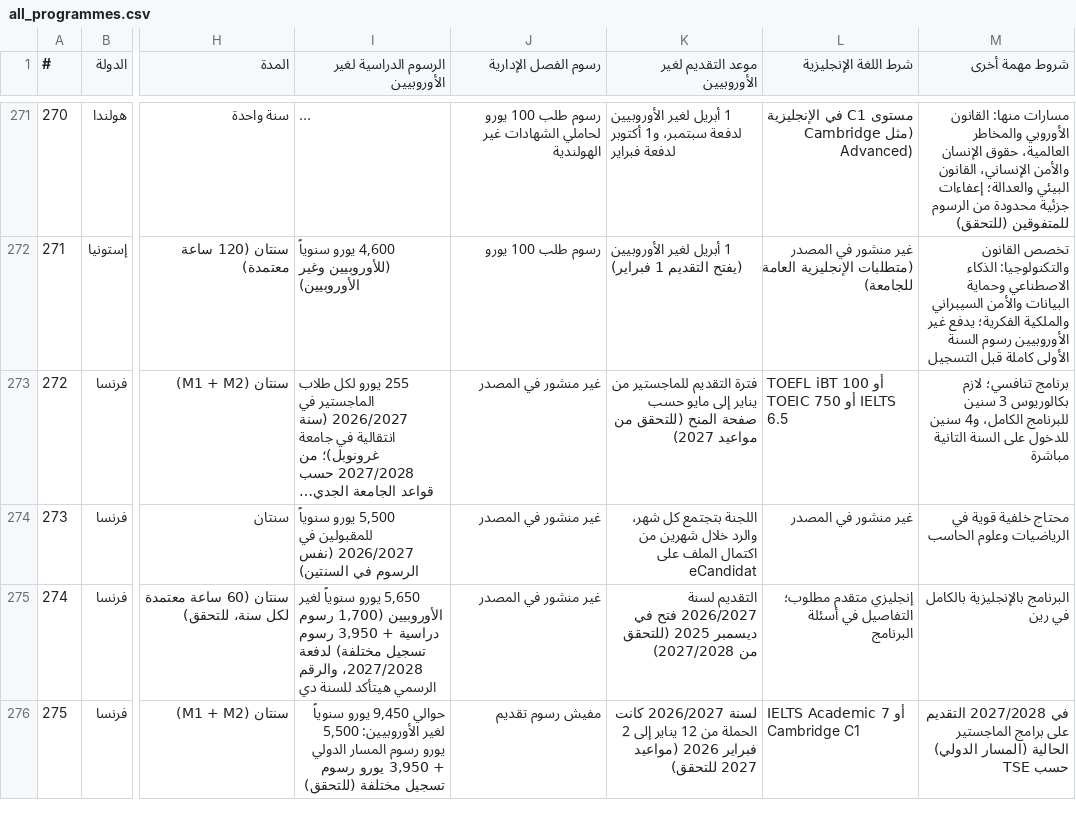
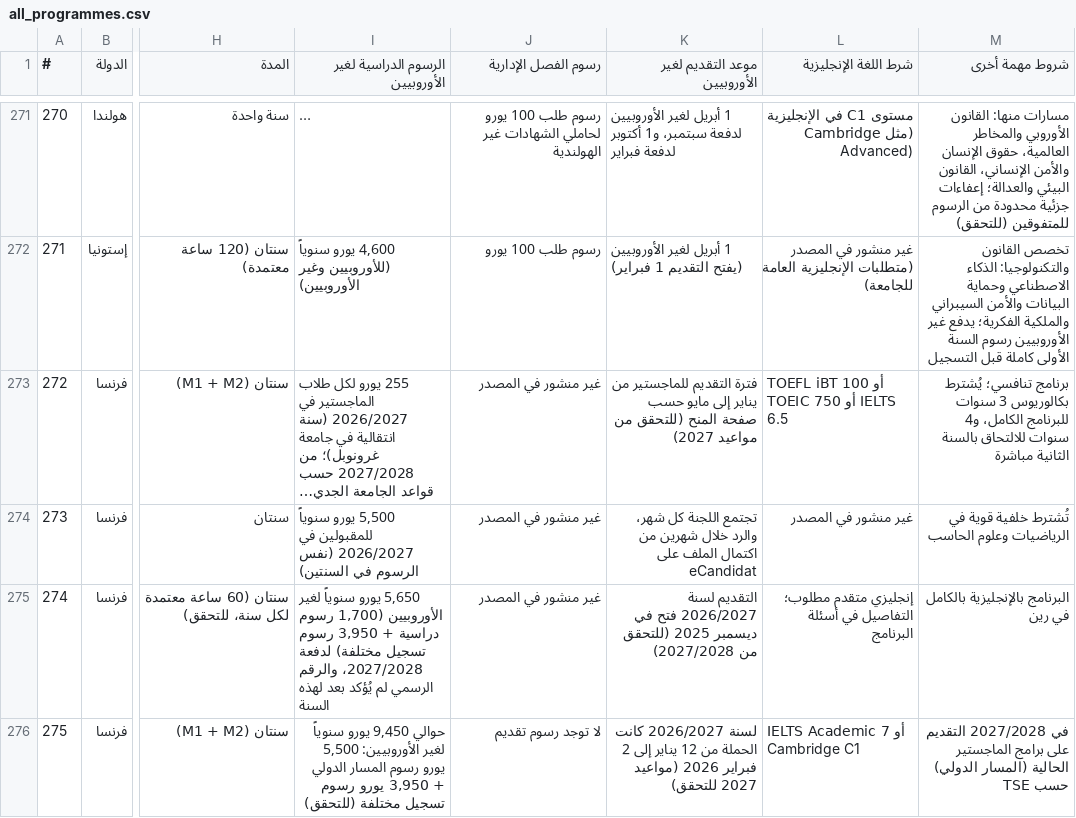
Before and after one commit to timelmallah-cpu/mynewgate, a CSV file: data/programmes/all_programmes.csv, drawn as a sheet; only a part is shown, gaps mark what is left out; long unchanged cells end in …; the diff covers the shown part only; the diff names each change by its address in the sheet, - before the commit and + after, or states it on an @@ line.

```diff
--- a/data/programmes/all_programmes.csv
+++ b/data/programmes/all_programmes.csv
-M273 (شروط مهمة أخرى): برنامج تنافسي؛ لازم بكالوريوس 3 سنين للبرنامج الكامل، و4 سنين للدخول على السنة التانية مباشرة
+M273 (شروط مهمة أخرى): برنامج تنافسي؛ يُشترط بكالوريوس 3 سنوات للبرنامج الكامل، و4 سنوات للالتحاق بالسنة الثانية مباشرة
-K274 (موعد التقديم لغير الأوروبيين): اللجنة بتجتمع كل شهر،…
+K274 (موعد التقديم لغير الأوروبيين): تجتمع اللجنة كل شهر،…
-M274 (شروط مهمة أخرى): محتاج خلفية قوية في الرياضيات وعلوم الحاسب
+M274 (شروط مهمة أخرى): تُشترط خلفية قوية في الرياضيات وعلوم الحاسب
-I275 (الرسوم الدراسية لغير الأوروبيين): …والرقم الرسمي هيتأكد للسنة دي
+I275 (الرسوم الدراسية لغير الأوروبيين): …والرقم الرسمي لم يُؤكد بعد لهذه السنة
-J276 (رسوم الفصل الإدارية): مفيش رسوم تقديم
+J276 (رسوم الفصل الإدارية): لا توجد رسوم تقديم
```
Also changed, not shown: 18 edited cells elsewhere in this file, data/programmes/denmark.csv, data/programmes/france.csv, 32 other files.
